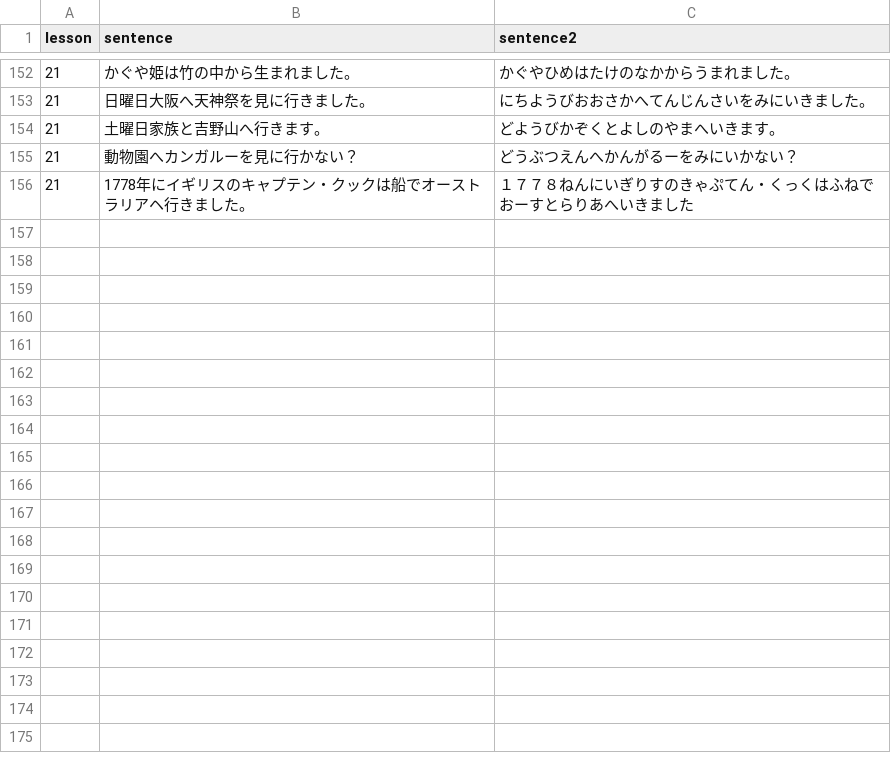
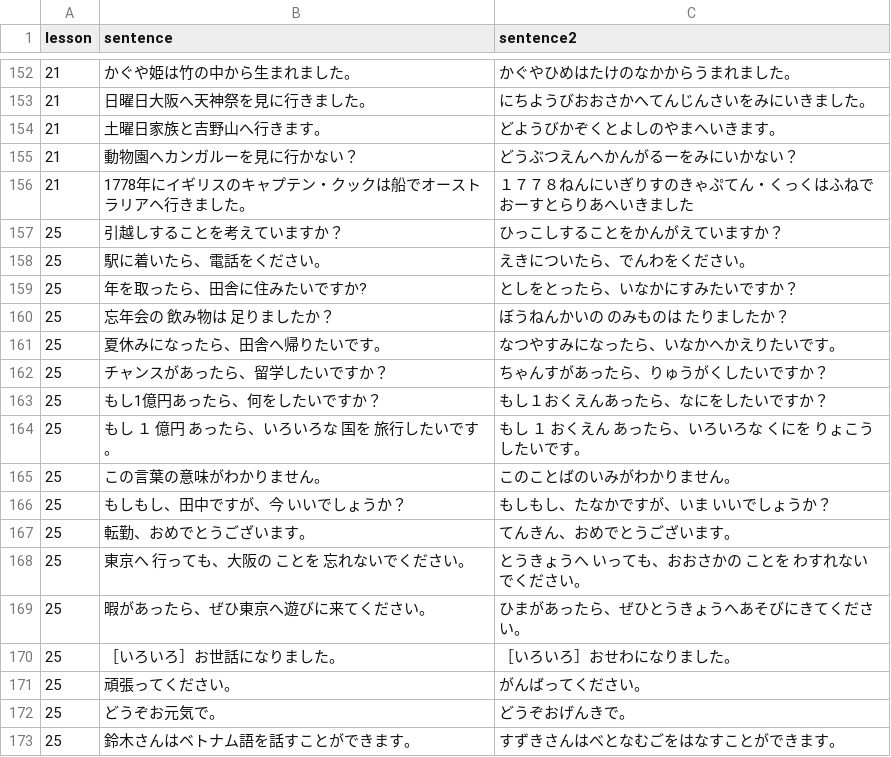
Before and after one commit to hillerliao/img, a CSV file: sentences.csv, drawn as a sheet; only a part is shown, gaps mark what is left out.

Commit message:
Update sentences.csv

```diff
--- a/sentences.csv
+++ b/sentences.csv
@@ -156 +156,18 @@ lesson, sentence,sentence2
 21,1778年にイギリスのキャプテン・クックは船でオーストラリアヘ行きました。,１７７８ねんにいぎりすのきゃぷてん・くっくはふねでおーすとらりあへいきました
+25,引越しすることを考えていますか？,ひっこしすることをかんがえていますか？
+25,駅に着いたら、電話をください。,えきについたら、でんわをください。
+25,年を取ったら、田舎に住みたいですか?,としをとったら、いなかにすみたいですか？
+25,忘年会の 飲み物は 足りましたか？,ぼうねんかいの　のみものは　たりましたか？
+25,夏休みになったら、田舎へ帰りたいです。,なつやすみになったら、いなかへかえりたいです。
+25,チャンスがあったら、留学したいですか？,ちゃんすがあったら、りゅうがくしたいですか？
+25,もし1億円あったら、何をしたいですか？,もし１おくえんあったら、なにをしたいですか？
+25,もし １ 億円 あったら、いろいろな 国を 旅行したいです。,もし　１　おくえん　あったら、いろいろな　くにを　りょこうしたいです。
+25,この言葉の意味がわかりません。,このことばのいみがわかりません。
+25,もしもし、田中ですが、今 いいでしょうか？,もしもし、たなかですが、いま　いいでしょうか？
+25,転勤、おめでとうございます。,てんきん、おめでとうございます。
+25,東京へ 行っても、大阪の ことを 忘れないでください。,とうきょうへ　いっても、おおさかの　ことを　わすれないでください。
+25,暇があったら、ぜひ東京へ遊びに来てください。,ひまがあったら、ぜひとうきょうへあそびにきてください。
+25,［いろいろ］お世話になりました。,［いろいろ］おせわになりました。
+25,頑張ってください。,がんばってください。
+25,どうぞお元気で。,どうぞおげんきで。
+25,鈴木さんはベトナム語を話すことができます。,すずきさんはべとなむごをはなすことができます。
```
